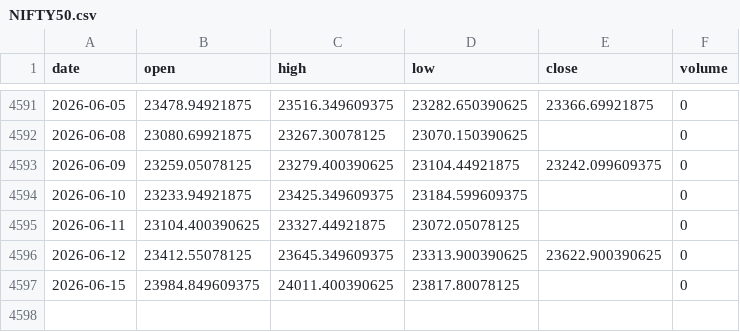
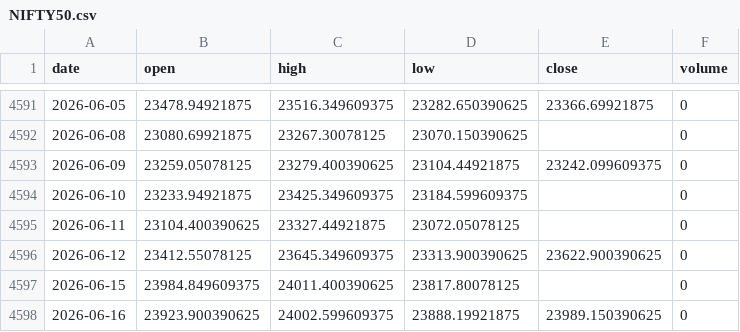
Before and after one commit to akadvisor3-tech/earn-india-market-data, a CSV file: data/indices/NIFTY50.csv, drawn as a sheet; only a part is shown, gaps mark what is left out; the diff names each change by its address in the sheet, - before the commit and + after, or states it on an @@ line.

```diff
--- a/data/indices/NIFTY50.csv
+++ b/data/indices/NIFTY50.csv
+row 4598: 2026-06-16 | 23923.900390625 | 24002.599609375 | 23888.19921875 | 23989.150390625 | 0
```
Also changed, not shown: data/indices/BANKNIFTY.csv, data/indices/FINNIFTY.csv, 2 other files.
